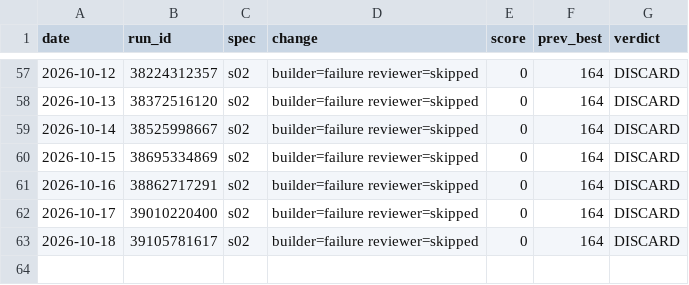
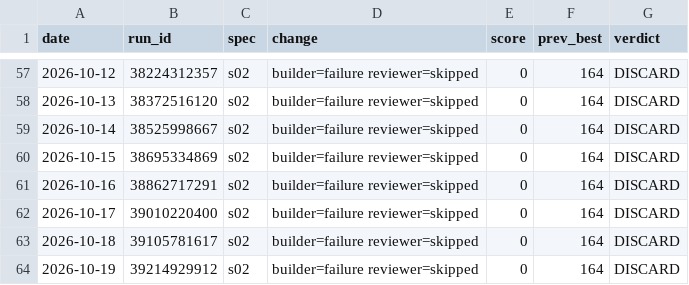
Before and after one commit to MalikJPalamar/Agent-Assembly, a TSV file: centaurion-framework/results.tsv, drawn as a sheet; only a part is shown, gaps mark what is left out; the diff names each change by its address in the sheet, - before the commit and + after, or states it on an @@ line.

Commit message:
log(s02): DISCARD run 39214929912 score 0

```diff
--- a/centaurion-framework/results.tsv
+++ b/centaurion-framework/results.tsv
+row 64: 2026-10-19 | 39214929912 | s02 | builder=failure reviewer=skipped | 0 | 164 | DISCARD
```
